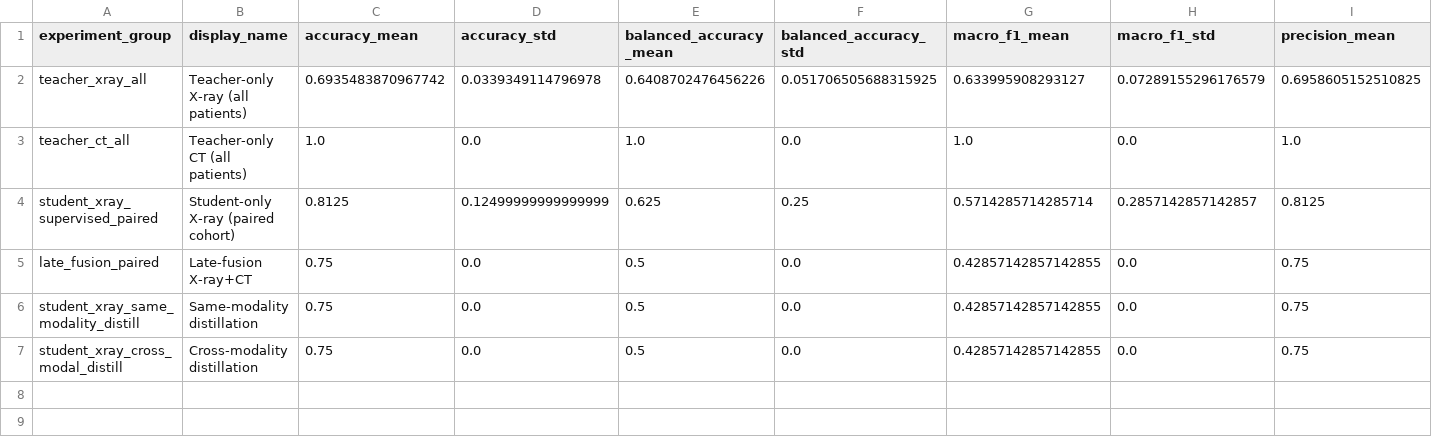
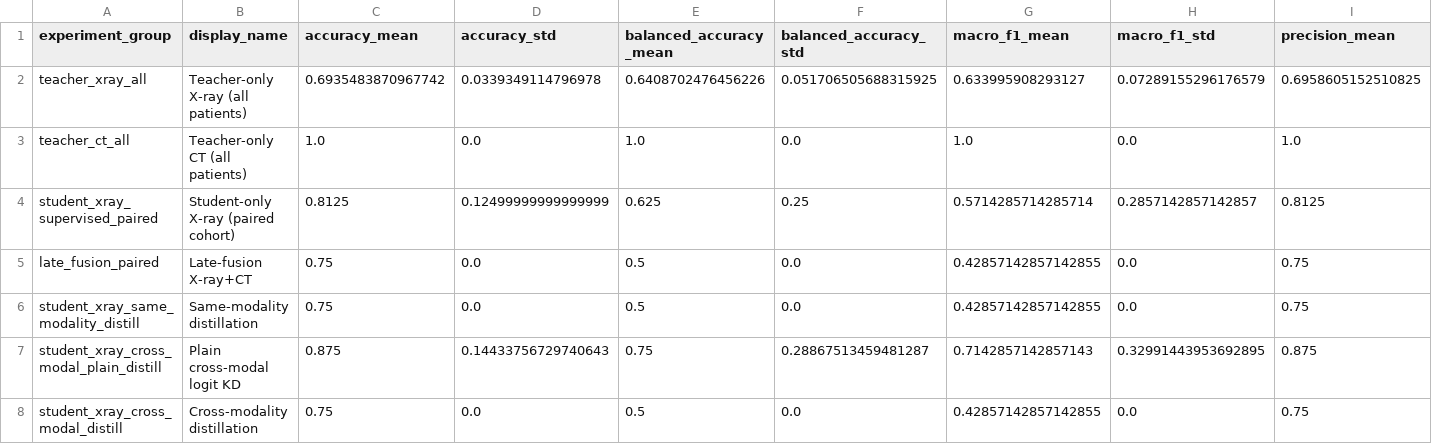
Before and after one commit to mabo1215/JDCNET, a CSV file: src/results/covid_matrix_summary.csv, drawn as a sheet; only a part is shown; rows hold the shown columns only; the diff names each change by its address in the sheet, - before the commit and + after, or states it on an @@ line.

```diff
--- a/src/results/covid_matrix_summary.csv
+++ b/src/results/covid_matrix_summary.csv
+row 7: student_xray_cross_modal_plain_distill | Plain cross-modal logit KD | 0.875 | 0.14433756729740643 | 0.75 | 0.28867513459481287 | 0.7142857142857143 | 0.32991443953692895 | 0.875
```
Also changed, not shown: src/results/covid_matrix_per_run.csv, 5 other files.
